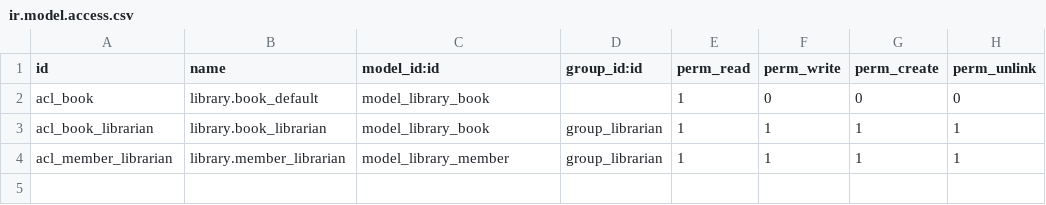
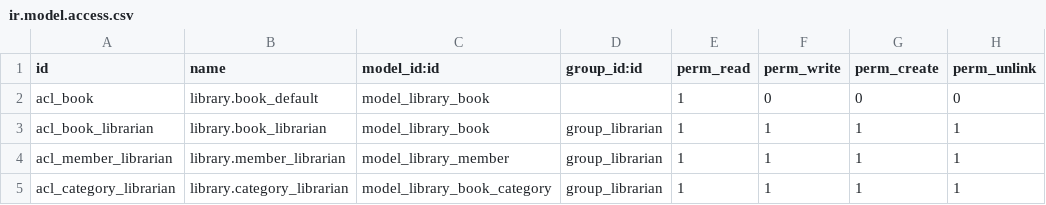
Before and after one commit to hellozhangwei/my_library, a CSV file: security/ir.model.access.csv, drawn as a sheet.

Commit message:
为group_librarian组赋予library_book_category模型的访问权限

```diff
--- a/security/ir.model.access.csv
+++ b/security/ir.model.access.csv
@@ -4 +4,2 @@ acl_book_librarian,library.book_librarian,model_library_book,group_librarian,1,1
 acl_member_librarian,library.member_librarian,model_library_member,group_librarian,1,1,1,1
+acl_category_librarian,library.category_librarian,model_library_book_category,group_librarian,1,1,1,1
```
